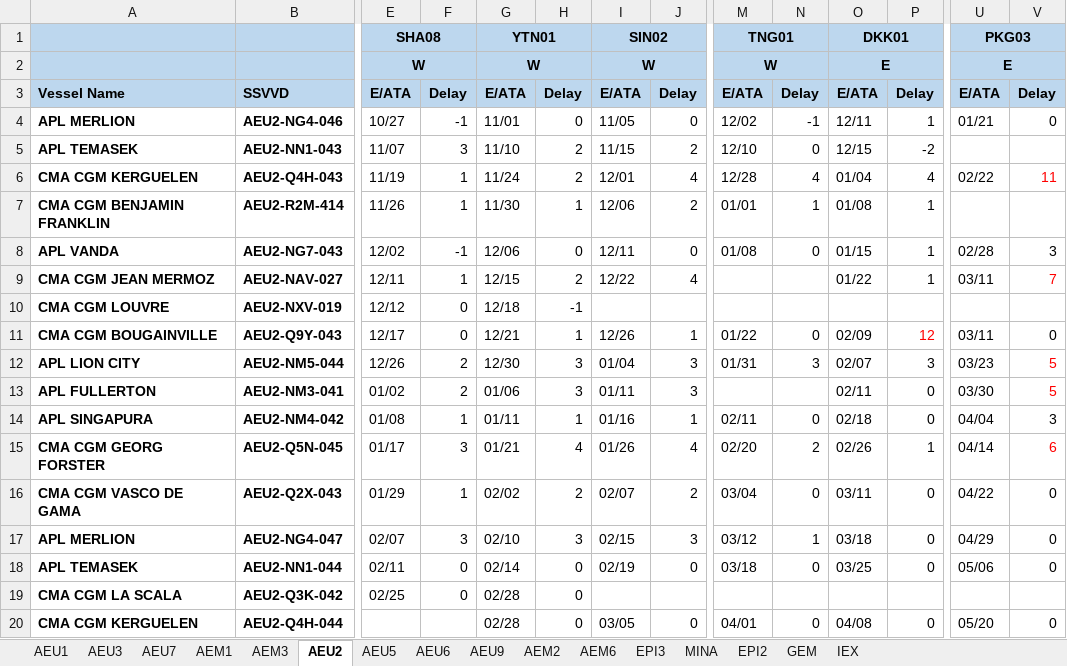
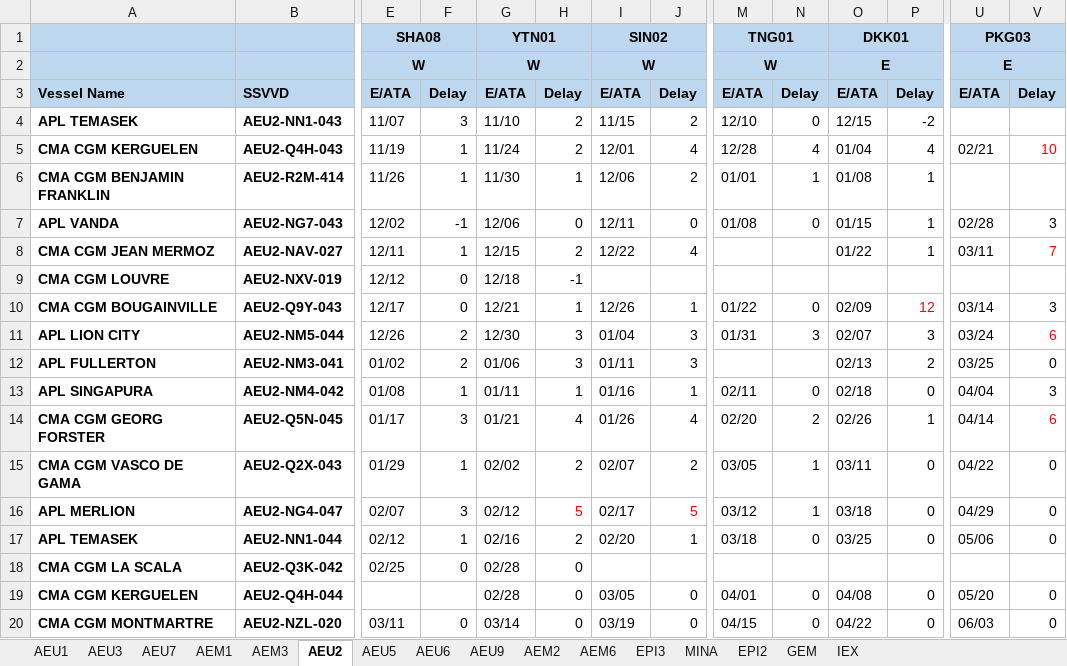
Before and after one commit to ligen3314-byte/capaStudy, an Excel workbook: 欧地航线E&ATA与脱班时间统计.xlsx, sheet AEU2, drawn as a sheet; only a part is shown, gaps mark what is left out; the shorter side is filled out with more unchanged rows; values as stored, in another font and other column widths than the file's, no borders; removed rows and columns are numbered as before the commit, all else as after; rows hold the shown columns only; the diff covers the shown part only; the diff names each change by its address in the sheet, - before the commit and + after, or states it on an @@ line.

```diff
--- a/欧地航线E&ATA与脱班时间统计.xlsx (sheet AEU2)
+++ b/欧地航线E&ATA与脱班时间统计.xlsx (sheet AEU2)
-row 4: APL MERLION | AEU2-NG4-046 | 10/27 | -1 | 11/01 | 0 | 11/05 | 0 | 12/02 | -1 | 12/11 | 1 | 01/21 | 0
-U5: 02/22
+U5: 02/21
-V5: 11
+V5: 10
-U10: 03/11
+U10: 03/14
-V10: 0
+V10: 3
-U11: 03/23
+U11: 03/24
-V11: 5
+V11: 6
-O12: 02/11
+O12: 02/13
-P12: 0
+P12: 2
-U12: 03/30
+U12: 03/25
-V12: 5
+V12: 0
-V12 text colour: #FF0000
+V12 text colour: black
-M15: 03/04
+M15: 03/05
-N15: 0
+N15: 1
-G16: 02/10
+G16: 02/12
-H16: 3
+H16: 5
-H16 text colour: black
+H16 text colour: #FF0000
-I16: 02/15
+I16: 02/17
-J16: 3
+J16: 5
-J16 text colour: black
+J16 text colour: #FF0000
-E17: 02/11
+E17: 02/12
-F17: 0
+F17: 1
-G17: 02/14
+G17: 02/16
-H17: 0
+H17: 2
-I17: 02/19
+I17: 02/20
-J17: 0
+J17: 1
```
Also changed, not shown: 6 edited cells elsewhere in this sheet, sheet AEM6, sheet AEM3, sheet AEU7, sheet AEU6, sheet AEU9, sheet AEU3, 6 more sheets, ezocean_table_260210 1343.xlsx, 14 other files.
